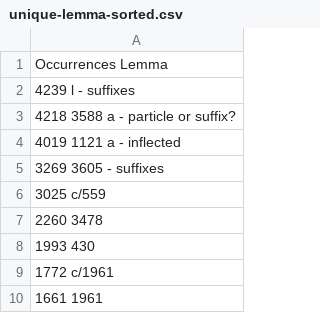
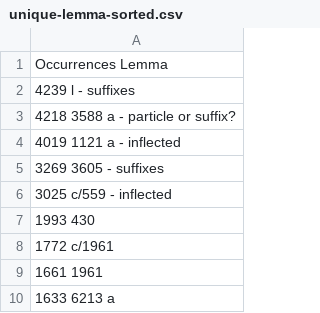
Before and after one commit to dowens76/OSHB-words, a CSV file: unique-lemma-sorted.csv, drawn as a sheet; only a part is shown; the shorter side is filled out with more unchanged rows.

Commit message:
Strongs:3478

```diff
--- a/unique-lemma-sorted.csv
+++ b/unique-lemma-sorted.csv
@@ -5,4 +5,3 @@ Occurrences Lemma
 3269 3605 - suffixes
-3025 c/559
-2260 3478
+3025 c/559 - inflected
 1993 430
```
